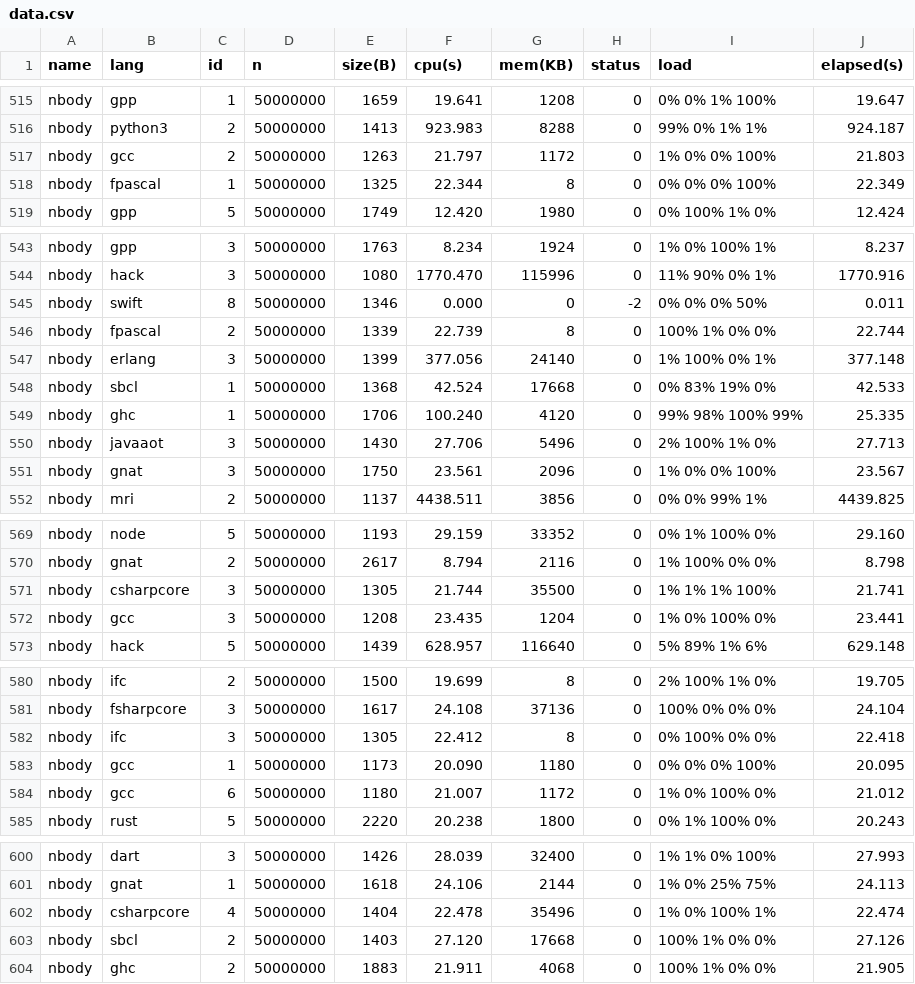
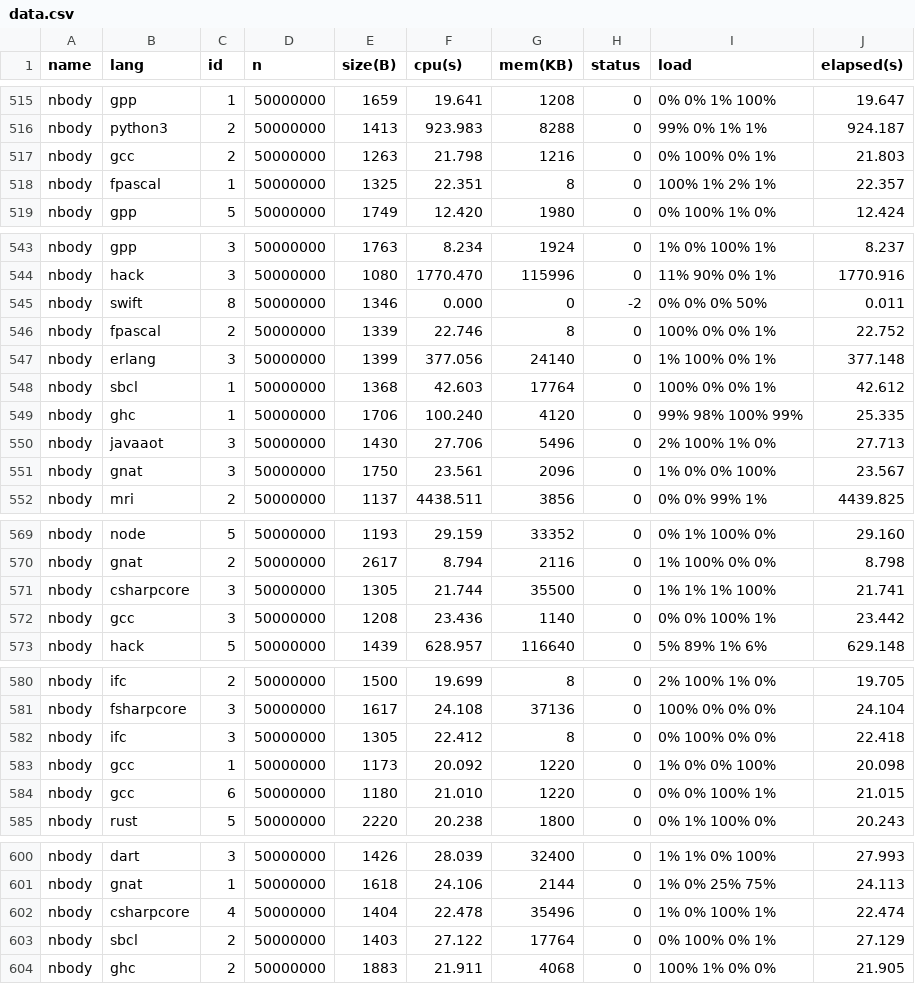
Before and after one commit to 4creators/BenchmarksGame, a CSV file: public/data/data.csv, drawn as a sheet; only a part is shown, gaps mark what is left out; the diff covers the shown part only.

```diff
--- a/public/data/data.csv
+++ b/public/data/data.csv
@@ -516,4 +516,4 @@ nbody,gpp,1,50000000,1659,19.641,1208,0,0% 0% 1% 100%,19.647
 nbody,python3,2,50000000,1413,923.983,8288,0,99% 0% 1% 1%,924.187
-nbody,gcc,2,50000000,1263,21.797,1172,0,1% 0% 0% 100%,21.803
-nbody,fpascal,1,50000000,1325,22.344,8,0,0% 0% 0% 100%,22.349
+nbody,gcc,2,50000000,1263,21.798,1216,0,0% 100% 0% 1%,21.803
+nbody,fpascal,1,50000000,1325,22.351,8,0,100% 1% 2% 1%,22.357
 nbody,gpp,5,50000000,1749,12.420,1980,0,0% 100% 1% 0%,12.424
@@ -545,5 +545,5 @@ nbody,hack,3,50000000,1080,1770.470,115996,0,11% 90% 0% 1%,1770.916
 nbody,swift,8,50000000,1346,0.000,0,-2,0% 0% 0% 50%,0.011
-nbody,fpascal,2,50000000,1339,22.739,8,0,100% 1% 0% 0%,22.744
+nbody,fpascal,2,50000000,1339,22.746,8,0,100% 0% 0% 1%,22.752
 nbody,erlang,3,50000000,1399,377.056,24140,0,1% 100% 0% 1%,377.148
-nbody,sbcl,1,50000000,1368,42.524,17668,0,0% 83% 19% 0%,42.533
+nbody,sbcl,1,50000000,1368,42.603,17764,0,100% 0% 0% 1%,42.612
 nbody,ghc,1,50000000,1706,100.240,4120,0,99% 98% 100% 99%,25.335
@@ -571,3 +571,3 @@ nbody,gnat,2,50000000,2617,8.794,2116,0,1% 100% 0% 0%,8.798
 nbody,csharpcore,3,50000000,1305,21.744,35500,0,1% 1% 1% 100%,21.741
-nbody,gcc,3,50000000,1208,23.435,1204,0,1% 0% 100% 0%,23.441
+nbody,gcc,3,50000000,1208,23.436,1140,0,0% 0% 100% 1%,23.442
 nbody,hack,5,50000000,1439,628.957,116640,0,5% 89% 1% 6%,629.148
@@ -582,4 +582,4 @@ nbody,fsharpcore,3,50000000,1617,24.108,37136,0,100% 0% 0% 0%,24.104
 nbody,ifc,3,50000000,1305,22.412,8,0,0% 100% 0% 0%,22.418
-nbody,gcc,1,50000000,1173,20.090,1180,0,0% 0% 0% 100%,20.095
-nbody,gcc,6,50000000,1180,21.007,1172,0,1% 0% 100% 0%,21.012
+nbody,gcc,1,50000000,1173,20.092,1220,0,1% 0% 0% 100%,20.098
+nbody,gcc,6,50000000,1180,21.010,1220,0,0% 0% 100% 1%,21.015
 nbody,rust,5,50000000,2220,20.238,1800,0,0% 1% 100% 0%,20.243
@@ -602,3 +602,3 @@ nbody,gnat,1,50000000,1618,24.106,2144,0,1% 0% 25% 75%,24.113
 nbody,csharpcore,4,50000000,1404,22.478,35496,0,1% 0% 100% 1%,22.474
-nbody,sbcl,2,50000000,1403,27.120,17668,0,100% 1% 0% 0%,27.126
+nbody,sbcl,2,50000000,1403,27.122,17764,0,0% 100% 0% 1%,27.129
 nbody,ghc,2,50000000,1883,21.911,4068,0,100% 1% 0% 0%,21.905
```
Also changed, not shown: 6 edited cells elsewhere in this file, public/data/alldata.csv, public/data/ndata.csv, 37 other files.
